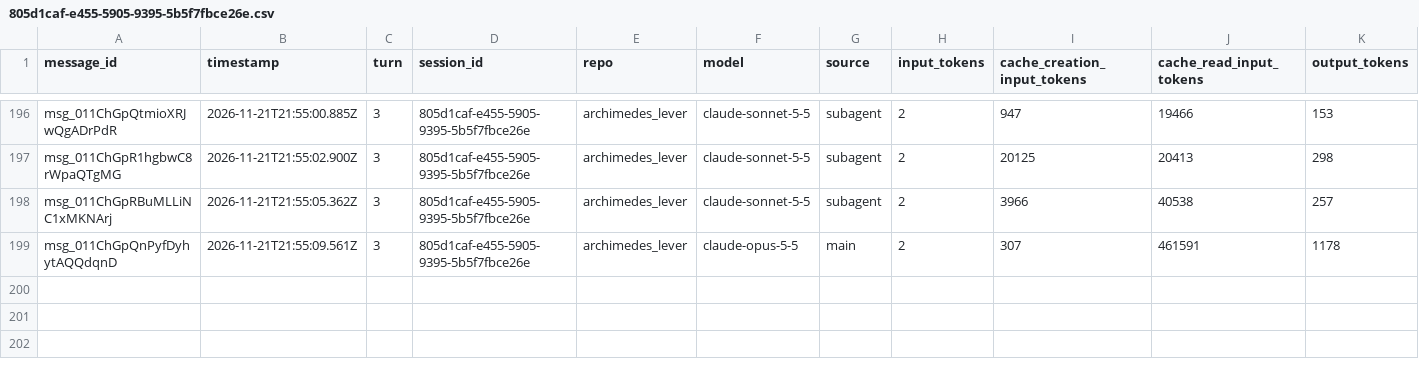
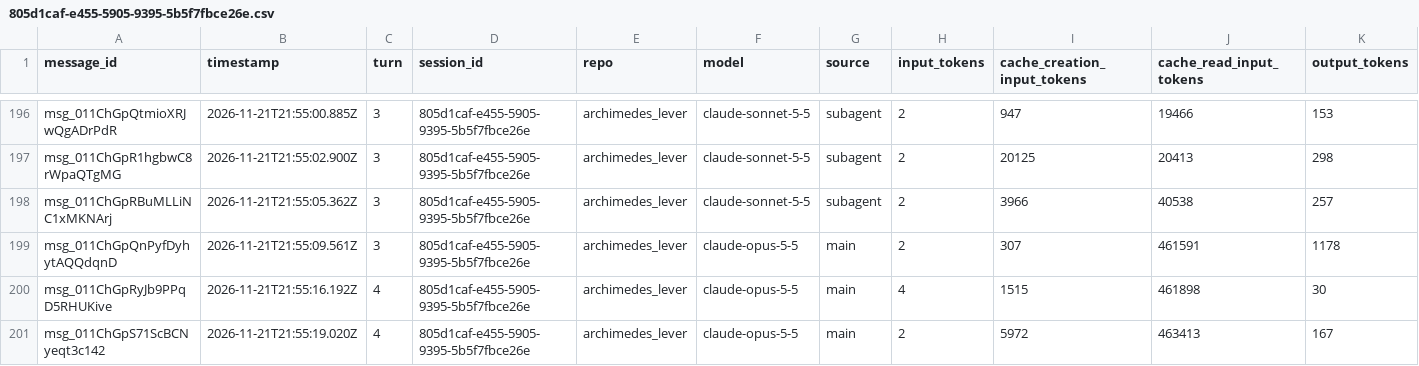
Before and after one commit to rhope-ops/archimedes_lever, a CSV file: sessions/805d1caf-e455-5905-9395-5b5f7fbce26e.csv, drawn as a sheet; only a part is shown, gaps mark what is left out; the diff names each change by its address in the sheet, - before the commit and + after, or states it on an @@ line.

```diff
--- a/sessions/805d1caf-e455-5905-9395-5b5f7fbce26e.csv
+++ b/sessions/805d1caf-e455-5905-9395-5b5f7fbce26e.csv
+row 200: msg_011ChGpRyJb9PPqD5RHUKive | 2026-11-21T21:55:16.192Z | 4 | 805d1caf-e455-5905-9395-5b5f7fbce26e | archimedes_lever | claude-opus-5-5 | main | 4 | 1515 | 461898 | 30
+row 201: msg_011ChGpS71ScBCNyeqt3c142 | 2026-11-21T21:55:19.020Z | 4 | 805d1caf-e455-5905-9395-5b5f7fbce26e | archimedes_lever | claude-opus-5-5 | main | 2 | 5972 | 463413 | 167
```
